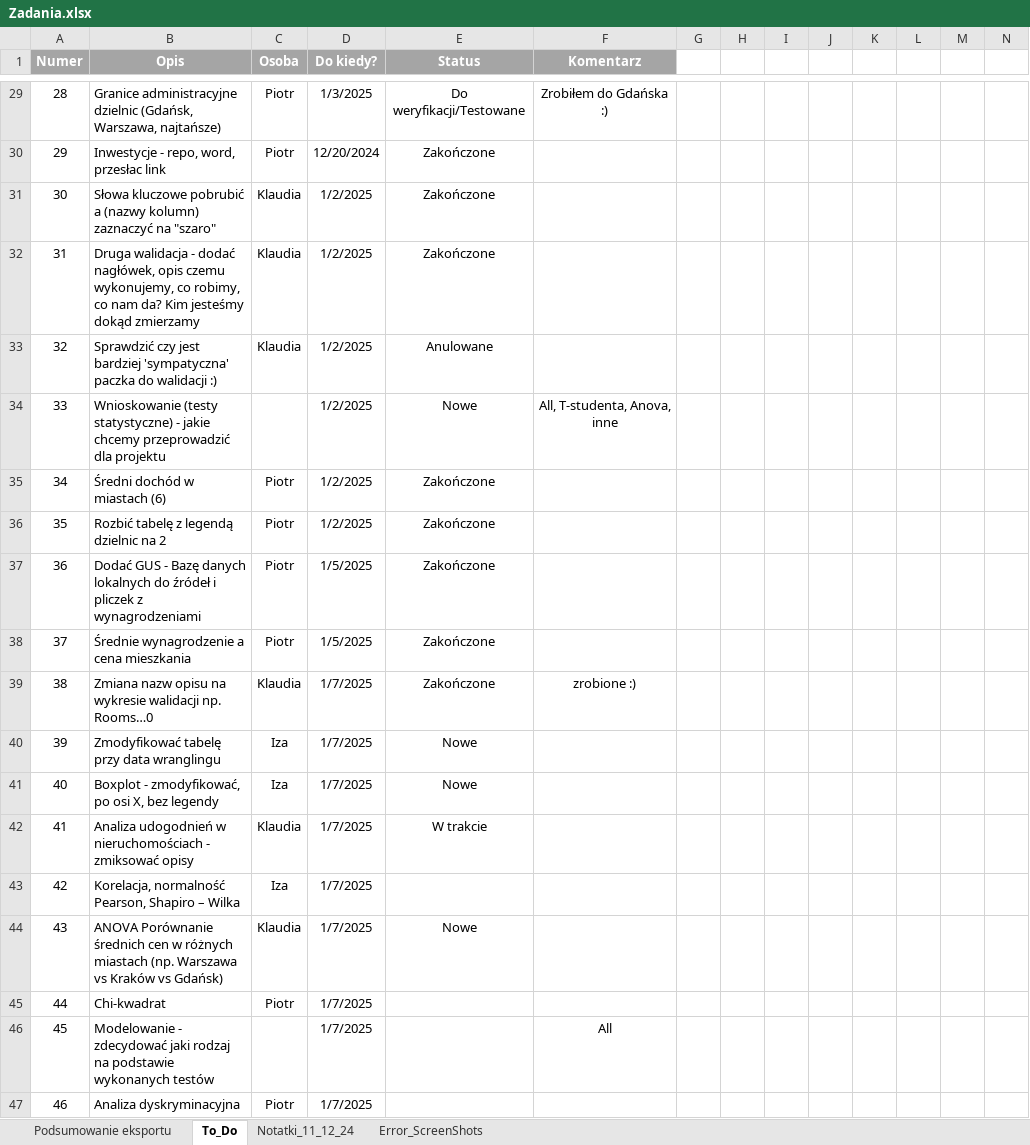
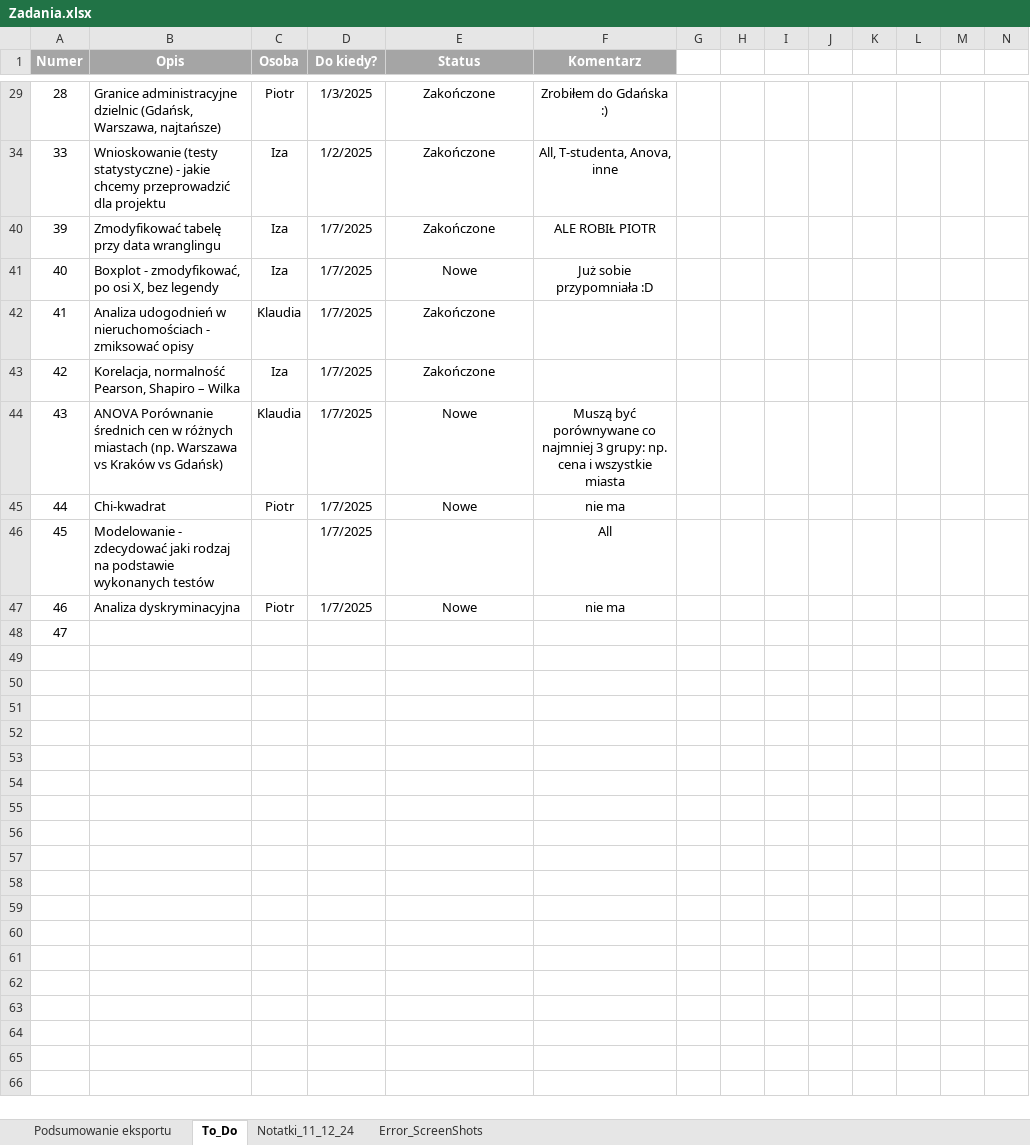
Before and after one commit to PWIS11/Cenowe_Rozkminy, an Excel workbook: Zadania.xlsx, sheet To_Do, drawn as a sheet; only a part is shown, gaps mark what is left out; values as stored, in another font and other column widths than the file's, no borders; conditional formats not drawn; removed rows and columns are numbered as before the commit, all else as after; the diff covers the shown part only; the diff names each change by its address in the sheet, - before the commit and + after, or states it on an @@ line.

Commit message:
- aktualizacja zadań

```diff
--- a/Zadania.xlsx (sheet To_Do)
+++ b/Zadania.xlsx (sheet To_Do)
-E29 (Status): Do weryfikacji/Testowane
+E29 (Status): Zakończone
@@ row 30 hidden: 29 | Inwestycje - repo, word, przesłac link | Piotr | 12/20/2024 | Zakończone @@
@@ row 31 hidden: 30 | Słowa kluczowe pobrubić a (nazwy kolumn) zaznaczyć na "szaro" | Klaudia | 1/2/2025 | Zakończone @@
@@ row 32 hidden: 31 | Druga walidacja - dodać nagłówek, opis czemu wykonujemy, co robimy, co nam da? Kim jesteśmy dokąd zmierzamy | Klaudia | 1/2/2025 | Zakończone @@
@@ row 33 hidden: 32 | Sprawdzić czy jest bardziej 'sympatyczna' paczka do walidacji :) | Klaudia | 1/2/2025 | Anulowane @@
-C34 (Osoba): (empty)
+C34 (Osoba): Iza
-E34 (Status): Nowe
+E34 (Status): Zakończone
@@ row 35 hidden: 34 | Średni dochód w miastach (6) | Piotr | 1/2/2025 | Zakończone @@
@@ row 36 hidden: 35 | Rozbić tabelę z legendą dzielnic na 2 | Piotr | 1/2/2025 | Zakończone @@
@@ row 37 hidden: 36 | Dodać GUS - Bazę danych lokalnych do źródeł i pliczek z wynagrodzeniami | Piotr | 1/5/2025 | Zakończone @@
@@ row 38 hidden: 37 | Średnie wynagrodzenie a cena mieszkania | Piotr | 1/5/2025 | Zakończone @@
@@ row 39 hidden: 38 | Zmiana nazw opisu na wykresie walidacji np. Rooms…0 | Klaudia | 1/7/2025 | Zakończone | zrobione :) @@
-E40 (Status): Nowe
+E40 (Status): Zakończone
-F40 (Komentarz): (empty)
+F40 (Komentarz): ALE ROBIŁ PIOTR
-F41 (Komentarz): (empty)
+F41 (Komentarz): Już sobie przypomniała :D
-E42 (Status): W trakcie
+E42 (Status): Zakończone
-E43 (Status): (empty)
+E43 (Status): Zakończone
-F44 (Komentarz): (empty)
+F44 (Komentarz): Muszą być porównywane co najmniej 3 grupy: np. cena i wszystkie miasta
-E45 (Status): (empty)
+E45 (Status): Nowe
-F45 (Komentarz): (empty)
+F45 (Komentarz): nie ma
-E47 (Status): (empty)
+E47 (Status): Nowe
-F47 (Komentarz): (empty)
+F47 (Komentarz): nie ma
+row 48: 47
```
Also changed, not shown: 26 hidden or unhidden rows and 2 edited cells elsewhere in this sheet.
